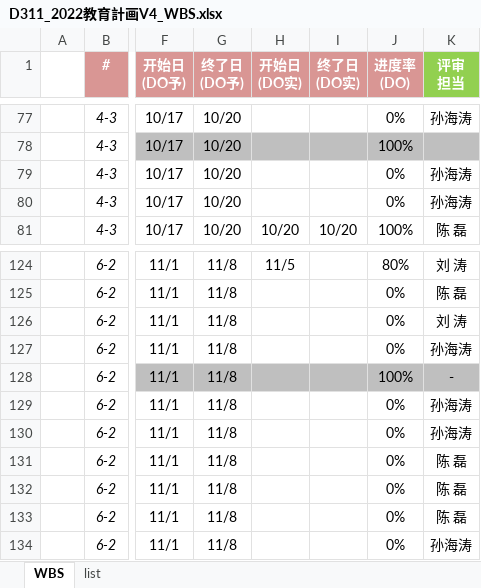
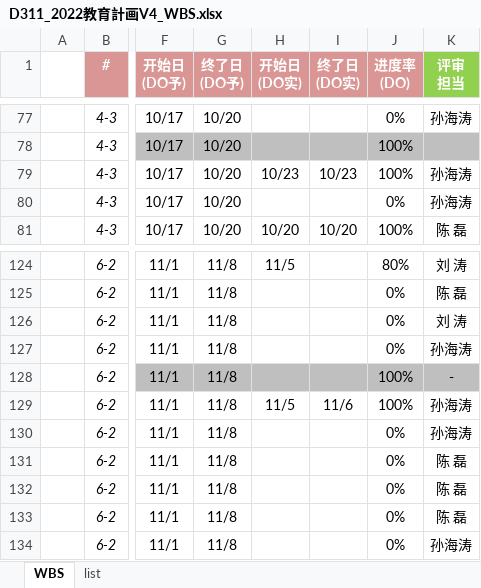
Before and after one commit to machao-hyron/skillup, an Excel workbook: D311_2022教育計画V4_WBS.xlsx, sheet WBS, drawn as a sheet; only a part is shown, gaps mark what is left out; values as stored, in another font and other column widths than the file's, no borders; the diff names each change by its address in the sheet, - before the commit and + after, or states it on an @@ line.

Commit message:
up

```diff
--- a/D311_2022教育計画V4_WBS.xlsx (sheet WBS)
+++ b/D311_2022教育計画V4_WBS.xlsx (sheet WBS)
-H79 (开始日 (DO实)): (empty)
+H79 (开始日 (DO实)): 10/23
-I79 (终了日 (DO实)): (empty)
+I79 (终了日 (DO实)): 10/23
-J79 (进度率 (DO)): 0%
+J79 (进度率 (DO)): 100%
-H129 (开始日 (DO实)): (empty)
+H129 (开始日 (DO实)): 11/5
-I129 (终了日 (DO实)): (empty)
+I129 (终了日 (DO实)): 11/6
-J129 (进度率 (DO)): 0%
+J129 (进度率 (DO)): 100%
```
